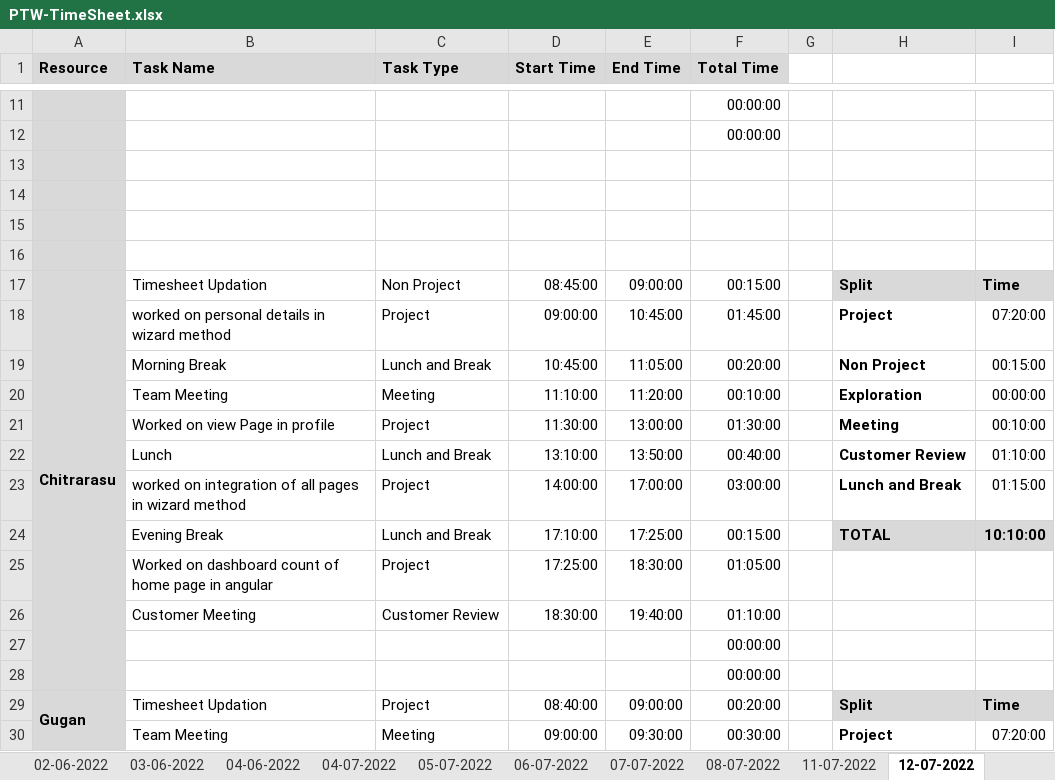
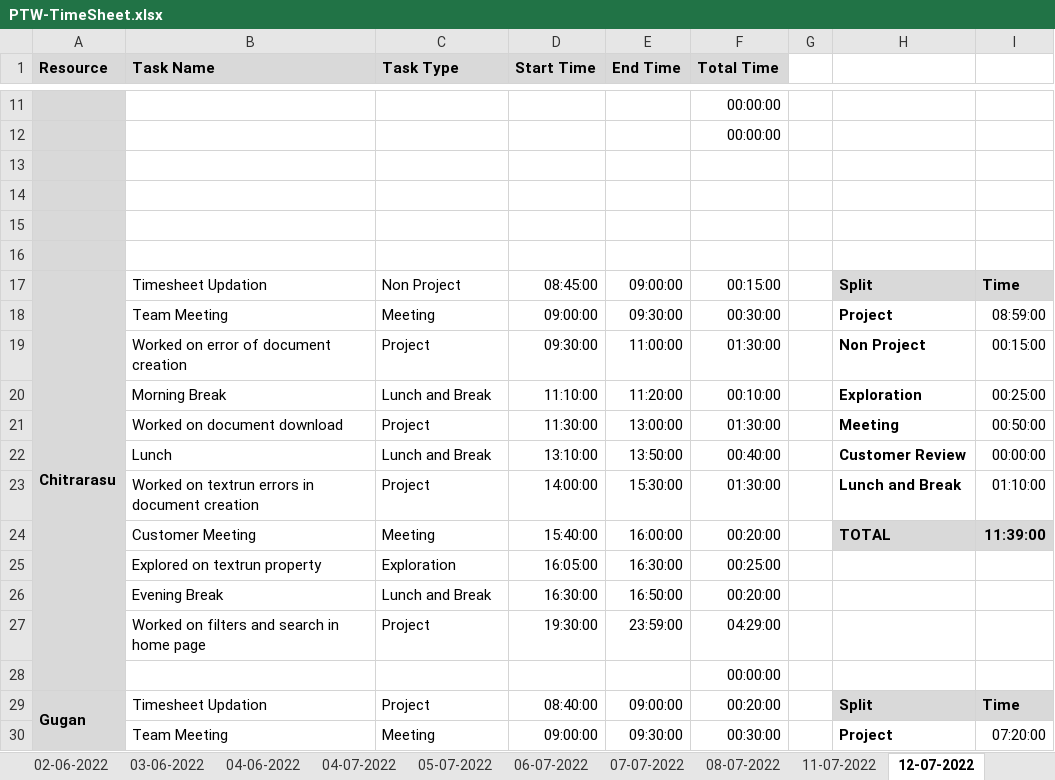
Before and after one commit to AspireTeamGenesis/Profile_Management, an Excel workbook: Process/Timesheet/PTW-TimeSheet.xlsx, sheet 12-07-2022, drawn as a sheet; only a part is shown, gaps mark what is left out; values as stored, in another font and other column widths than the file's, no borders; conditional formats not drawn; removed rows and columns are numbered as before the commit, all else as after; the diff names each change by its address in the sheet, - before the commit and + after, or states it on an @@ line.

Commit message:
Updated timesheet

```diff
--- a/Process/Timesheet/PTW-TimeSheet.xlsx (sheet 12-07-2022)
+++ b/Process/Timesheet/PTW-TimeSheet.xlsx (sheet 12-07-2022)
-row 18:  | worked on personal details in wizard method | Project | 09:00:00 | 10:45:00 | 01:45:00 |  | Project | 07:20:00
-row 19:  | Morning Break | Lunch and Break | 10:45:00 | 11:05:00 | 00:20:00 |  | Non Project | 00:15:00
+row 18:  | Team Meeting | Meeting | 09:00:00 | 09:30:00 | 00:30:00 |  | Project | 08:59:00
+row 19:  | Worked on error of document creation | Project | 09:30:00 | 11:00:00 | 01:30:00 |  | Non Project | 00:15:00
-B20 (Task Name): Team Meeting
+B20 (Task Name): Morning Break
-C20 (Task Type): Meeting
+C20 (Task Type): Lunch and Break
-I20: 00:00:00
+I20: 00:25:00
-B21 (Task Name): Worked on view Page in profile
+B21 (Task Name): Worked on document download
-I21: 00:10:00
+I21: 00:50:00
-I22: 01:10:00
+I22: 00:00:00
-B23 (Task Name): worked on integration of all pages in wizard method
+B23 (Task Name): Worked on textrun errors in document creation
-E23 (End Time): 17:00:00
+E23 (End Time): 15:30:00
-F23 (Total Time): 03:00:00
+F23 (Total Time): 01:30:00
-I23: 01:15:00
+I23: 01:10:00
-row 24:  | Evening Break | Lunch and Break | 17:10:00 | 17:25:00 | 00:15:00 |  | TOTAL | 10:10:00
-row 25:  | Worked on dashboard count of home page in angular | Project | 17:25:00 | 18:30:00 | 01:05:00
-row 26:  | Customer Meeting | Customer Review | 18:30:00 | 19:40:00 | 01:10:00
-row 27:  |  |  |  |  | 00:00:00
+row 24:  | Customer Meeting | Meeting | 15:40:00 | 16:00:00 | 00:20:00 |  | TOTAL | 11:39:00
+row 25:  | Explored on textrun property | Exploration | 16:05:00 | 16:30:00 | 00:25:00
+row 26:  | Evening Break | Lunch and Break | 16:30:00 | 16:50:00 | 00:20:00
+row 27:  | Worked on filters and search in home page | Project | 19:30:00 | 23:59:00 | 04:29:00
```
